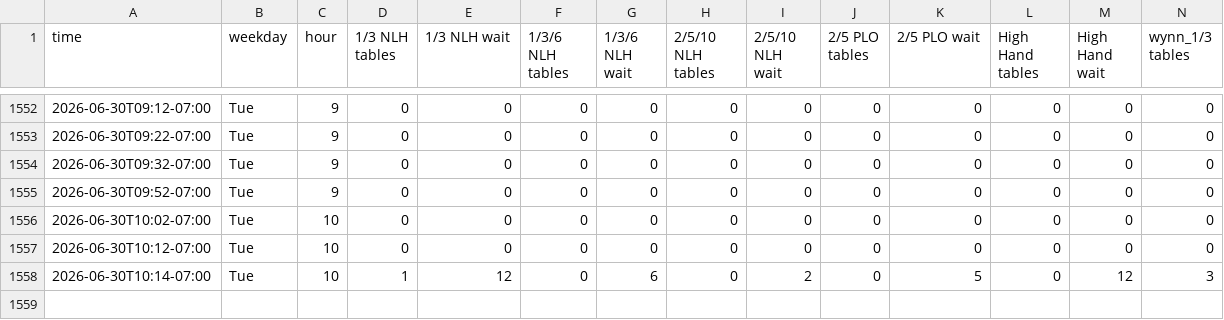
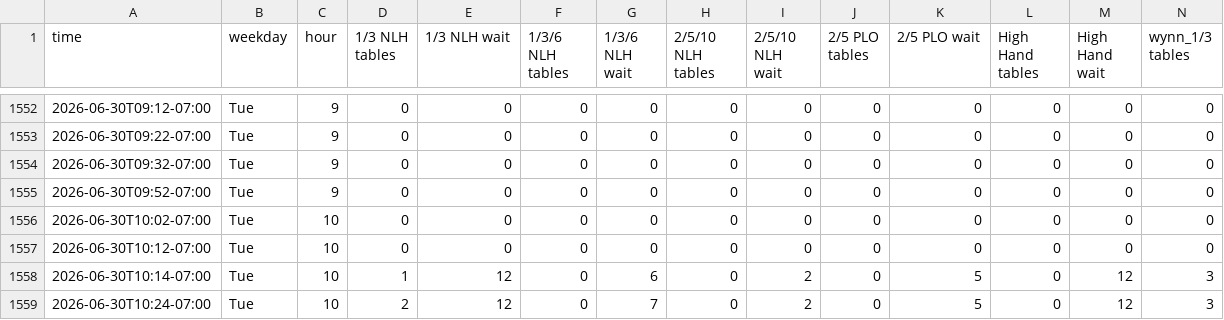
Before and after one commit to YongguanZhou/parq-monitor, a CSV file: parq_traffic.csv, drawn as a sheet; only a part is shown, gaps mark what is left out; rows hold the shown columns only; the diff names each change by its address in the sheet, - before the commit and + after, or states it on an @@ line.

Commit message:
data 2026-06-30T17:24:57Z

```diff
--- a/parq_traffic.csv
+++ b/parq_traffic.csv
+row 1559: 2026-06-30T10:24-07:00 | Tue | 10 | 2 | 12 | 0 | 7 | 0 | 2 | 0 | 5 | 0 | 12 | 3
```
Also changed, not shown: 1 other file.
